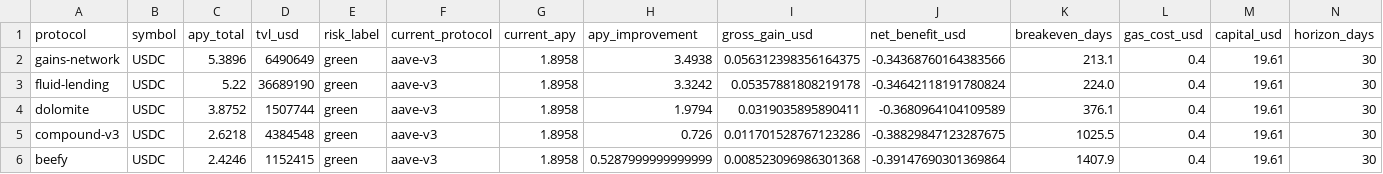
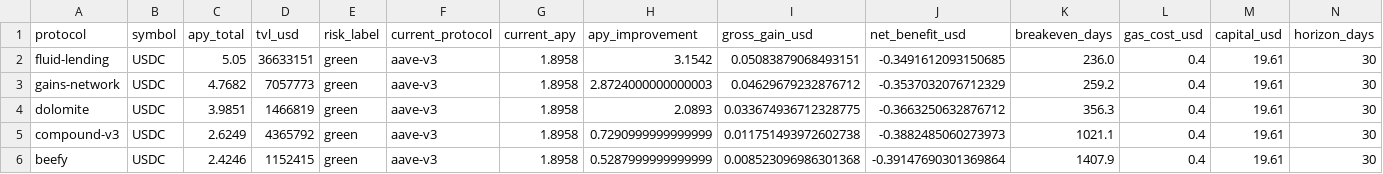
Before and after one commit to m-marcolazzeri/defi-monitor, a CSV file: data/rebalancing_recommendations.csv, drawn as a sheet; only a part is shown; removed rows and columns are numbered as before the commit, all else as after; rows hold the shown columns only; the diff names each change by its address in the sheet, - before the commit and + after, or states it on an @@ line.

```diff
--- a/data/rebalancing_recommendations.csv
+++ b/data/rebalancing_recommendations.csv
-row 2: gains-network | USDC | 5.3896 | 6490649 | green | aave-v3 | 1.8958 | 3.4938 | 0.056312398356164375 | -0.34368760164383566 | 213.1 | 0.4 | 19.61 | 30
-C2 (apy_total): 5.22
+C2 (apy_total): 5.05
-D2 (tvl_usd): 36689190
+D2 (tvl_usd): 36633151
-H2 (apy_improvement): 3.3242
+H2 (apy_improvement): 3.1542
-I2 (gross_gain_usd): 0.05357881808219178
+I2 (gross_gain_usd): 0.05083879068493151
-J2 (net_benefit_usd): -0.34642118191780824
+J2 (net_benefit_usd): -0.3491612093150685
-K2 (breakeven_days): 224.0
+K2 (breakeven_days): 236.0
+row 3: gains-network | USDC | 4.7682 | 7057773 | green | aave-v3 | 1.8958 | 2.8724000000000003 | 0.04629679232876712 | -0.3537032076712329 | 259.2 | 0.4 | 19.61 | 30
-C4 (apy_total): 3.8752
+C4 (apy_total): 3.9851
-D4 (tvl_usd): 1507744
+D4 (tvl_usd): 1466819
-H4 (apy_improvement): 1.9794
+H4 (apy_improvement): 2.0893
-I4 (gross_gain_usd): 0.0319035895890411
+I4 (gross_gain_usd): 0.033674936712328775
-J4 (net_benefit_usd): -0.3680964104109589
+J4 (net_benefit_usd): -0.3663250632876712
-K4 (breakeven_days): 376.1
+K4 (breakeven_days): 356.3
-C5 (apy_total): 2.6218
+C5 (apy_total): 2.6249
-D5 (tvl_usd): 4384548
+D5 (tvl_usd): 4365792
-H5 (apy_improvement): 0.726
+H5 (apy_improvement): 0.7290999999999999
-I5 (gross_gain_usd): 0.011701528767123286
+I5 (gross_gain_usd): 0.011751493972602738
-J5 (net_benefit_usd): -0.38829847123287675
+J5 (net_benefit_usd): -0.3882485060273973
-K5 (breakeven_days): 1025.5
+K5 (breakeven_days): 1021.1
```
Also changed, not shown: data/anomalies.csv, data/multi_protocol.csv, 1 other file.
